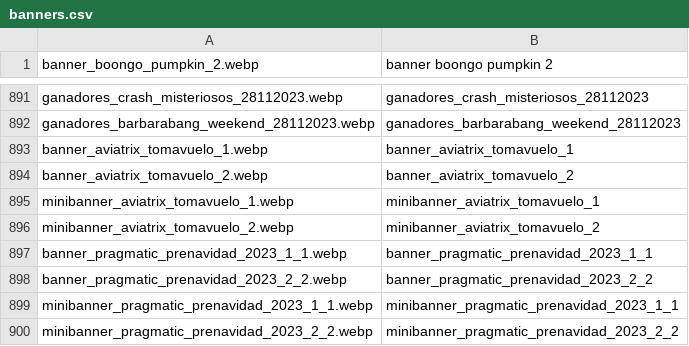
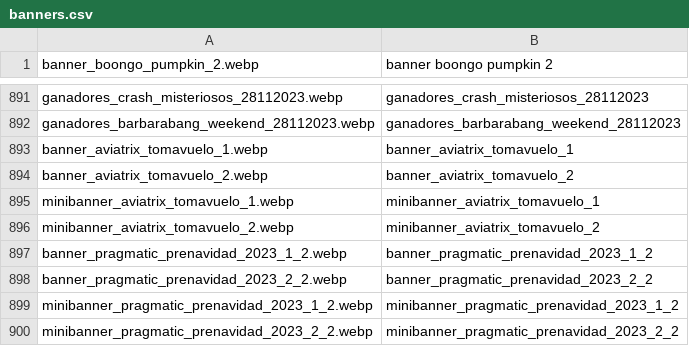
Before and after one commit to tecnodata2015/slots, a CSV file: banners.csv, drawn as a sheet; only a part is shown, gaps mark what is left out.

Commit message:
banners

```diff
--- a/banners.csv
+++ b/banners.csv
@@ -896,5 +896,5 @@ minibanner_aviatrix_tomavuelo_1.webp,minibanner_aviatrix_tomavuelo_1
 minibanner_aviatrix_tomavuelo_2.webp,minibanner_aviatrix_tomavuelo_2
-banner_pragmatic_prenavidad_2023_1_1.webp,banner_pragmatic_prenavidad_2023_1_1
+banner_pragmatic_prenavidad_2023_1_2.webp,banner_pragmatic_prenavidad_2023_1_2
 banner_pragmatic_prenavidad_2023_2_2.webp,banner_pragmatic_prenavidad_2023_2_2
-minibanner_pragmatic_prenavidad_2023_1_1.webp,minibanner_pragmatic_prenavidad_2023_1_1
+minibanner_pragmatic_prenavidad_2023_1_2.webp,minibanner_pragmatic_prenavidad_2023_1_2
 minibanner_pragmatic_prenavidad_2023_2_2.webp,minibanner_pragmatic_prenavidad_2023_2_2
```
Also changed, not shown: 4 other files.
